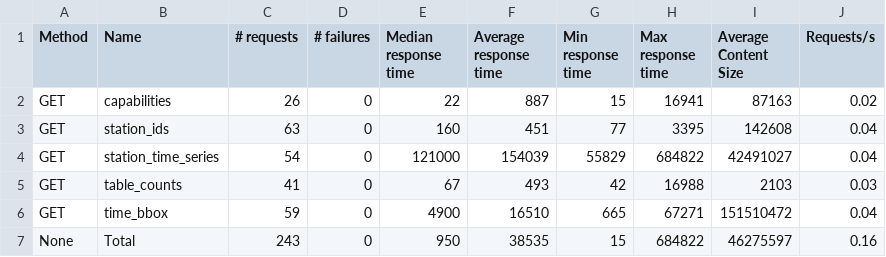
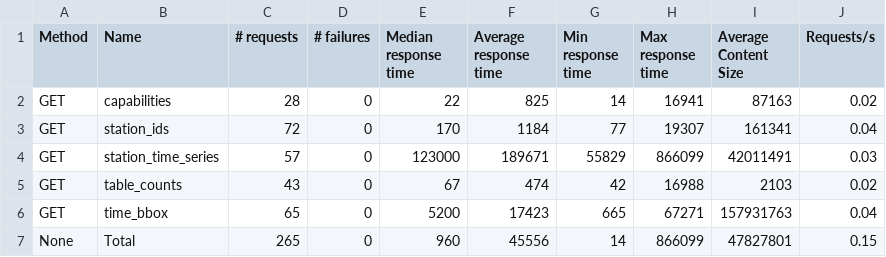
Before and after one commit to glamod/glamod-wfs-benchmarker, a CSV file: results/glamod1-jasmin-sci5-20190710T211148_requests.csv, drawn as a sheet.

```diff
--- a/results/glamod1-jasmin-sci5-20190710T211148_requests.csv
+++ b/results/glamod1-jasmin-sci5-20190710T211148_requests.csv
@@ -1,7 +1,7 @@
 "Method","Name","# requests","# failures","Median response time","Average response time","Min response time","Max response time","Average Content Size","Requests/s"
-"GET","capabilities",26,0,22,887,15,16941,87163,0.02
-"GET","station_ids",63,0,160,451,77,3395,142608,0.04
-"GET","station_time_series",54,0,121000,154039,55829,684822,42491027,0.04
-"GET","table_counts",41,0,67,493,42,16988,2103,0.03
-"GET","time_bbox",59,0,4900,16510,665,67271,151510472,0.04
-"None","Total",243,0,950,38535,15,684822,46275597,0.16
+"GET","capabilities",28,0,22,825,14,16941,87163,0.02
+"GET","station_ids",72,0,170,1184,77,19307,161341,0.04
+"GET","station_time_series",57,0,123000,189671,55829,866099,42011491,0.03
+"GET","table_counts",43,0,67,474,42,16988,2103,0.02
+"GET","time_bbox",65,0,5200,17423,665,67271,157931763,0.04
+"None","Total",265,0,960,45556,14,866099,47827801,0.15
```
Also changed, not shown: results/glamod1-jasmin-sci5-20190710T211148_distribution.csv, 1 other file.
